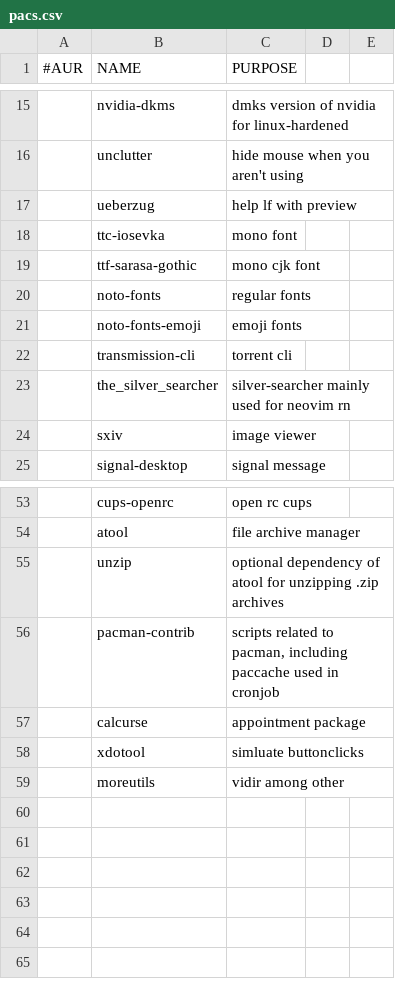
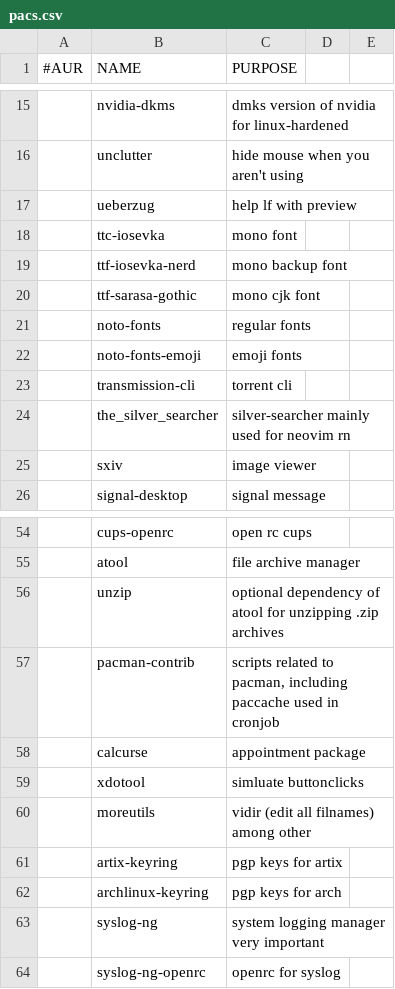
Before and after one commit to tboetto/dat, a CSV file: .local/artixinstall/pacs.csv, drawn as a sheet; only a part is shown, gaps mark what is left out; addresses are those after the commit; the diff names each change by its address in the sheet, - before the commit and + after, or states it on an @@ line.

```diff
--- a/.local/artixinstall/pacs.csv
+++ b/.local/artixinstall/pacs.csv
+row 19:  | ttf-iosevka-nerd | mono backup font
-C60 (PURPOSE): vidir among other
+C60 (PURPOSE): vidir (edit all filnames) among other
+row 61:  | artix-keyring | pgp keys for artix
+row 62:  | archlinux-keyring | pgp keys for arch
+row 63:  | syslog-ng | system logging manager very important
+row 64:  | syslog-ng-openrc | openrc for syslog
```
Also changed, not shown: 14 other files.
